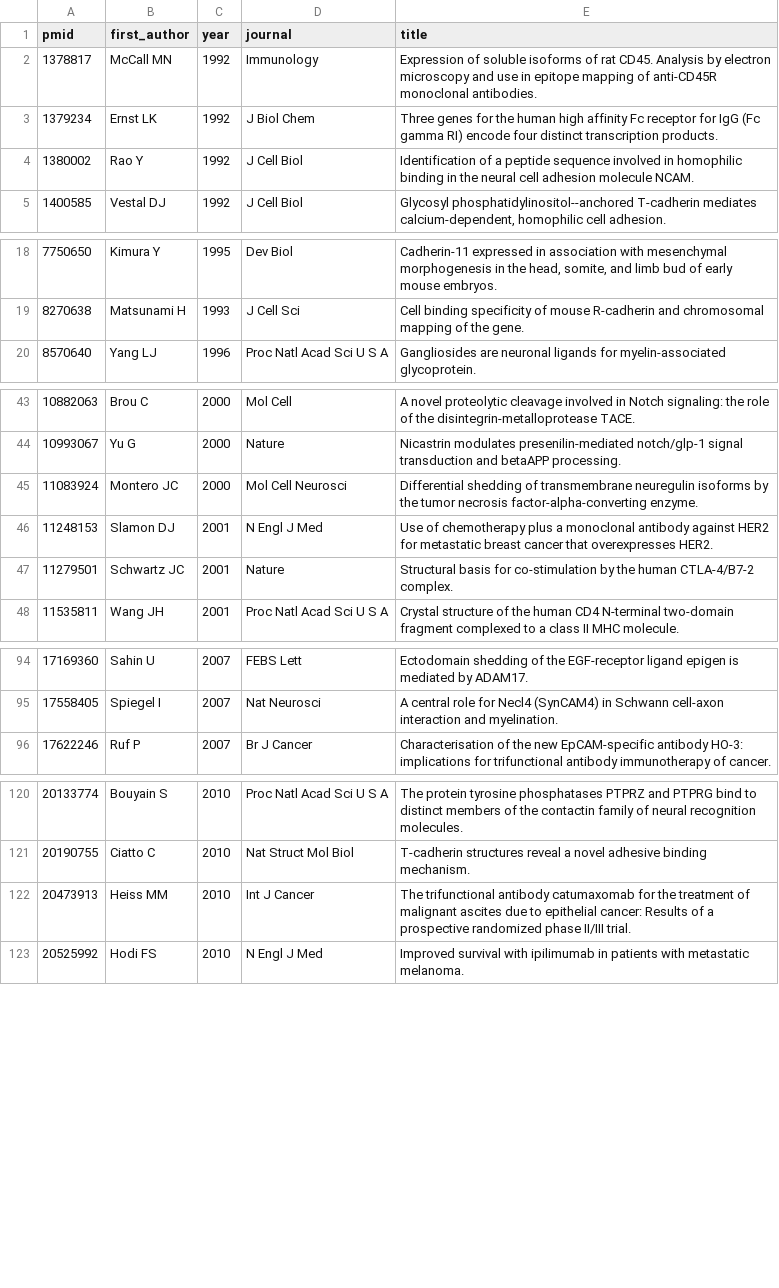
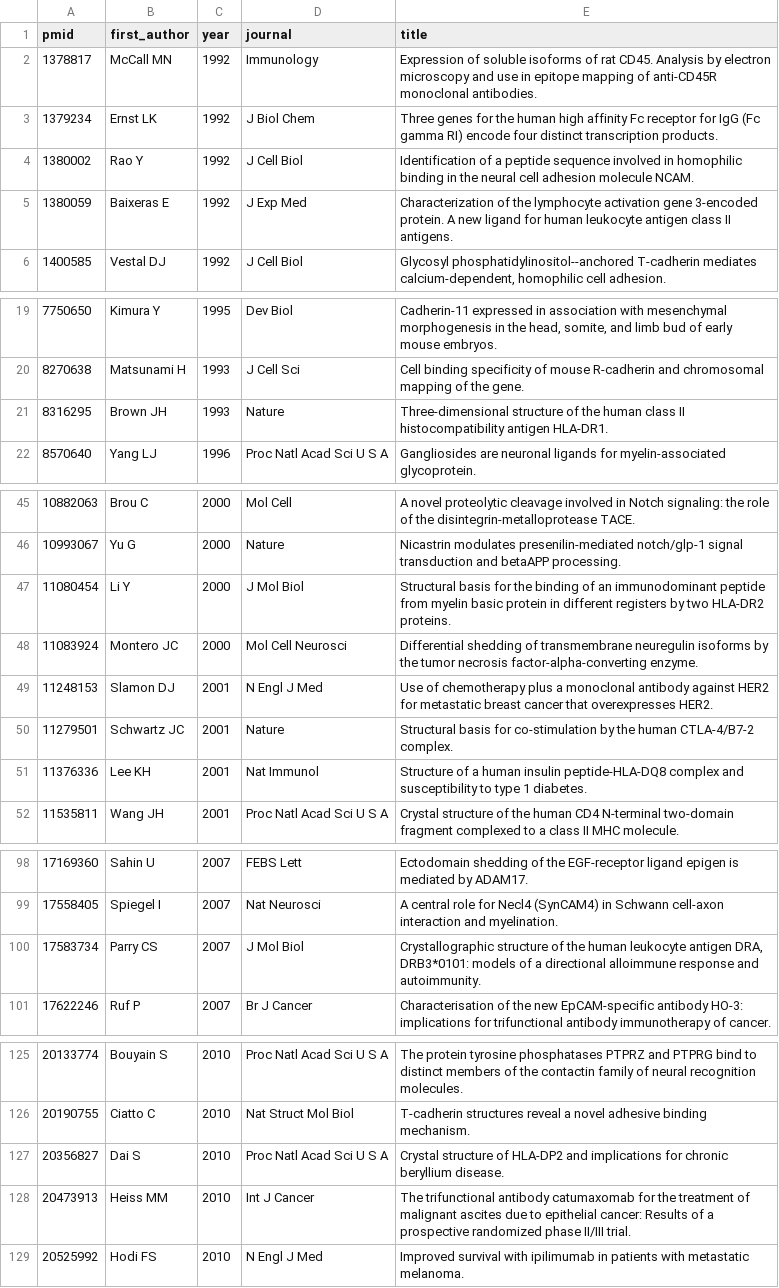
Before and after one commit to kmsouthard/surfaceome_topography, a CSV file: data/curated/citation_pubmed.csv, drawn as a sheet; only a part is shown, gaps mark what is left out; the diff covers the shown part only.

```diff
--- a/data/curated/citation_pubmed.csv
+++ b/data/curated/citation_pubmed.csv
@@ -4,2 +4,3 @@ pmid,first_author,year,journal,title
 1380002,Rao Y,1992,J Cell Biol,Identification of a peptide sequence involved in homophilic binding in the neural cell adhesion molecule NCAM.
+1380059,Baixeras E,1992,J Exp Med,Characterization of the lymphocyte activation gene 3-encoded protein. A new ligand for human leukocyte antigen class II antigens.
 1400585,Vestal DJ,1992,J Cell Biol,"Glycosyl phosphatidylinositol--anchored T-cadherin mediates calcium-dependent, homophilic cell adhesion."
@@ -19,2 +20,3 @@ pmid,first_author,year,journal,title
 8270638,Matsunami H,1993,J Cell Sci,Cell binding specificity of mouse R-cadherin and chromosomal mapping of the gene.
+8316295,Brown JH,1993,Nature,Three-dimensional structure of the human class II histocompatibility antigen HLA-DR1.
 8570640,Yang LJ,1996,Proc Natl Acad Sci U S A,Gangliosides are neuronal ligands for myelin-associated glycoprotein.
@@ -44,2 +46,3 @@ pmid,first_author,year,journal,title
 10993067,Yu G,2000,Nature,Nicastrin modulates presenilin-mediated notch/glp-1 signal transduction and betaAPP processing.
+11080454,Li Y,2000,J Mol Biol,Structural basis for the binding of an immunodominant peptide from myelin basic protein in different registers by two HLA-DR2 proteins.
 11083924,Montero JC,2000,Mol Cell Neurosci,Differential shedding of transmembrane neuregulin isoforms by the tumor necrosis factor-alpha-converting enzyme.
@@ -47,2 +50,3 @@ pmid,first_author,year,journal,title
 11279501,Schwartz JC,2001,Nature,Structural basis for co-stimulation by the human CTLA-4/B7-2 complex.
+11376336,Lee KH,2001,Nat Immunol,Structure of a human insulin peptide-HLA-DQ8 complex and susceptibility to type 1 diabetes.
 11535811,Wang JH,2001,Proc Natl Acad Sci U S A,Crystal structure of the human CD4 N-terminal two-domain fragment complexed to a class II MHC molecule.
@@ -95,2 +99,3 @@ pmid,first_author,year,journal,title
 17558405,Spiegel I,2007,Nat Neurosci,A central role for Necl4 (SynCAM4) in Schwann cell-axon interaction and myelination.
+17583734,Parry CS,2007,J Mol Biol,"Crystallographic structure of the human leukocyte antigen DRA, DRB3*0101: models of a directional alloimmune response and autoimmunity."
 17622246,Ruf P,2007,Br J Cancer,Characterisation of the new EpCAM-specific antibody HO-3: implications for trifunctional antibody immunotherapy of cancer.
@@ -121,2 +126,3 @@ pmid,first_author,year,journal,title
 20190755,Ciatto C,2010,Nat Struct Mol Biol,T-cadherin structures reveal a novel adhesive binding mechanism.
+20356827,Dai S,2010,Proc Natl Acad Sci U S A,Crystal structure of HLA-DP2 and implications for chronic beryllium disease.
 20473913,Heiss MM,2010,Int J Cancer,The trifunctional antibody catumaxomab for the treatment of malignant ascites due to epithelial cancer: Results of a prospective randomized phase II/III trial.
```
Also changed, not shown: 3 added rows elsewhere in this file, data/curated/antibody_epitopes.csv, data/curated/curated_trans_interactions.csv, 21 other files.
